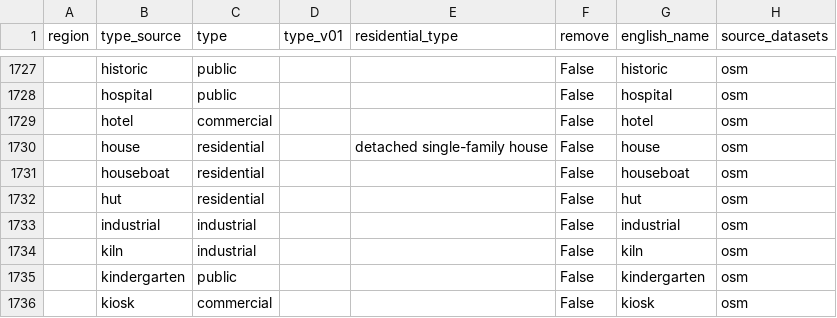
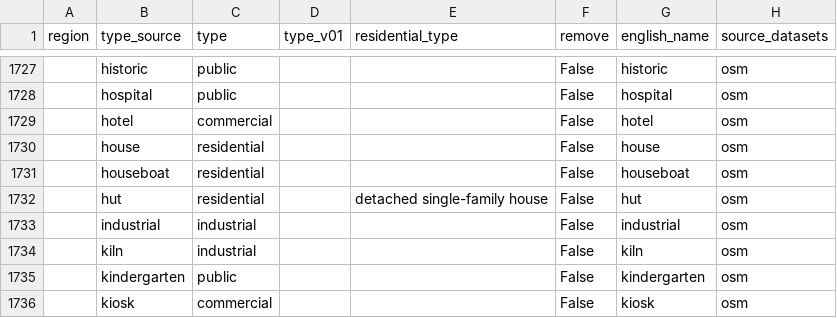
Before and after one commit to ai4up/eubucco, a CSV file: metadata/building-type-categories-v1.csv, drawn as a sheet; only a part is shown, gaps mark what is left out; the diff names each change by its address in the sheet, - before the commit and + after, or states it on an @@ line.

Commit message:
Change type mapping for OSM 'house' tag
No longer consider buildings tagged as 'house' as detached single-family
houses since the tag is often used for duplex and terraced houses as
well.

```diff
--- a/metadata/building-type-categories-v1.csv
+++ b/metadata/building-type-categories-v1.csv
-E1730 (residential_type): detached single-family house
+E1730 (residential_type): (empty)
-E1732 (residential_type): (empty)
+E1732 (residential_type): detached single-family house
```
